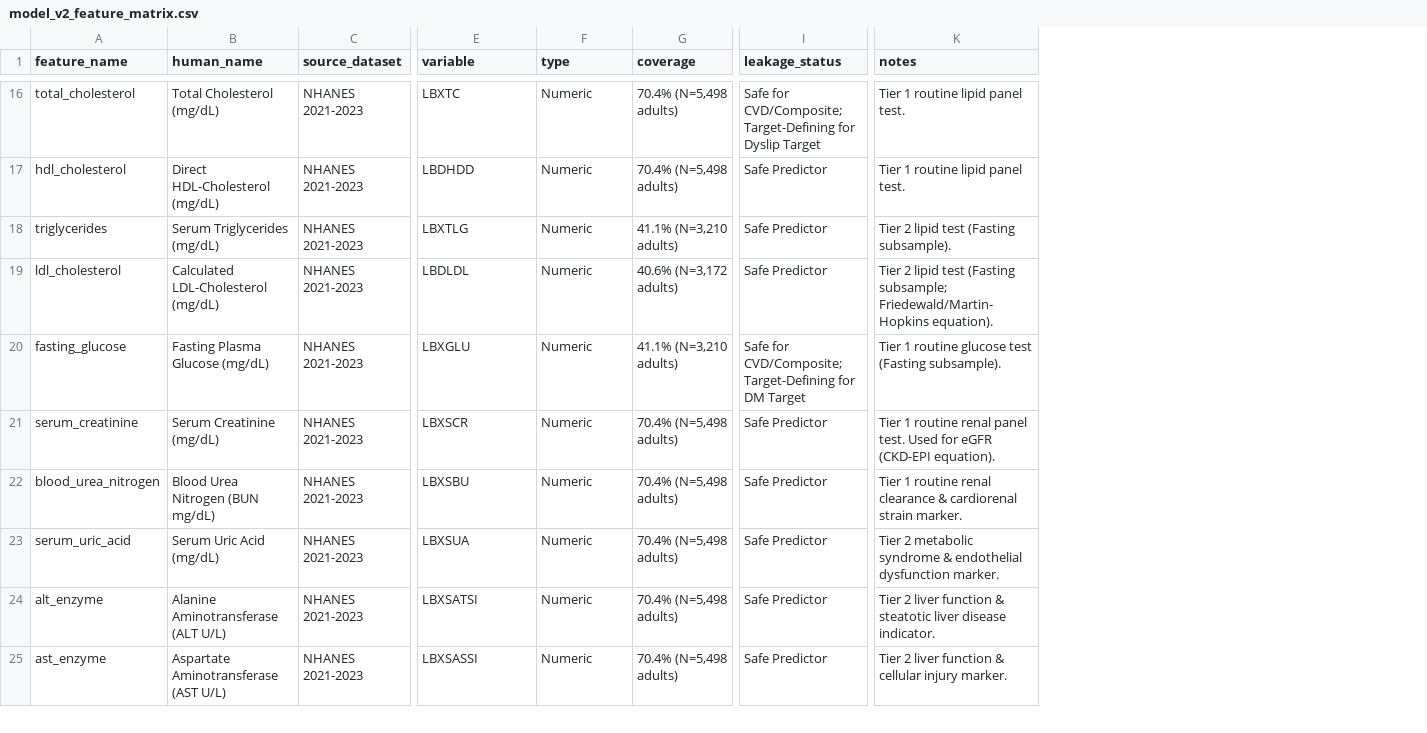
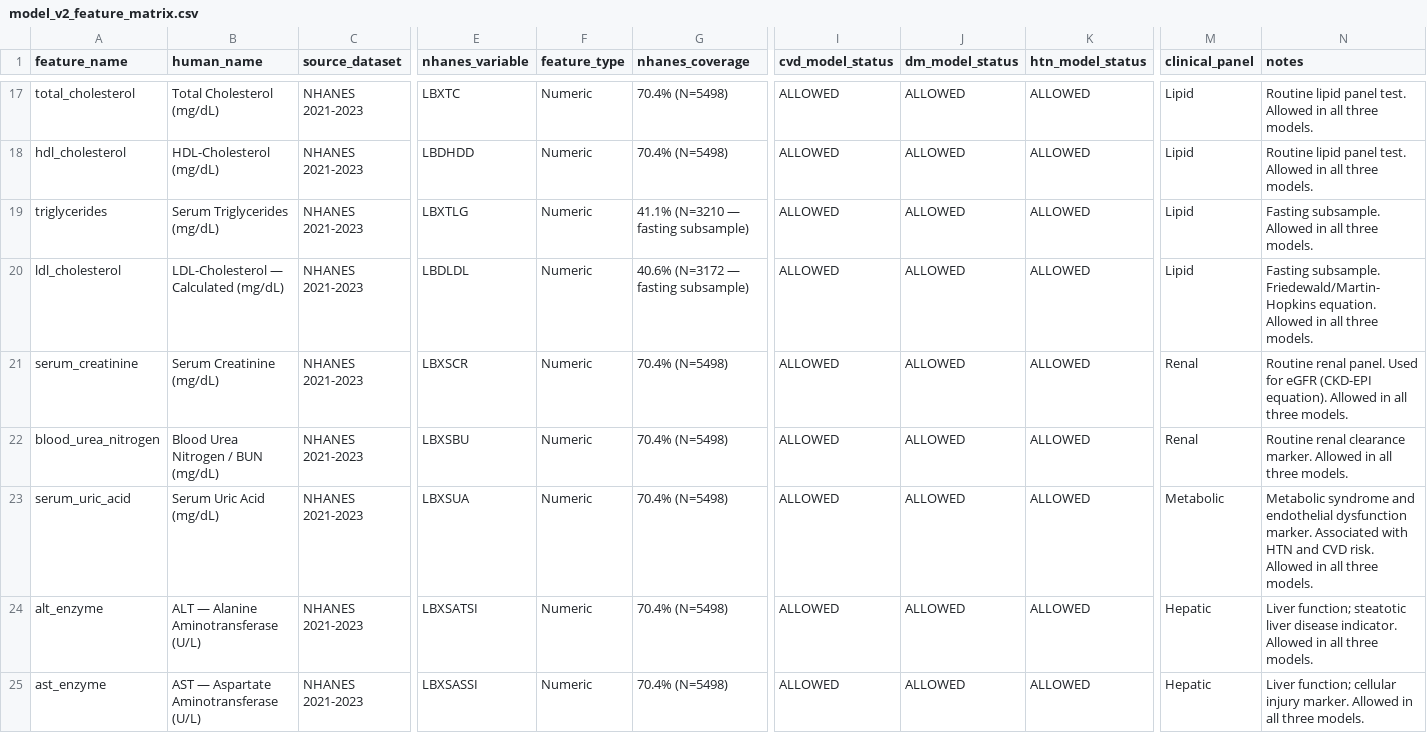
Before and after one commit to nmit-1NT23CS201/AI-Health-Risk-Scoring-System, a CSV file: backend/ml/data/interim/audit/model_v2_feature_matrix.csv, drawn as a sheet; only a part is shown, gaps mark what is left out; removed rows and columns are numbered as before the commit, all else as after; rows hold the shown columns only; the diff covers the shown part only; the diff names each change by its address in the sheet, - before the commit and + after, or states it on an @@ line.

```diff
--- a/backend/ml/data/interim/audit/model_v2_feature_matrix.csv
+++ b/backend/ml/data/interim/audit/model_v2_feature_matrix.csv
-column G (coverage), rows 16-19: 70.4% (N=5,498 adults) | 70.4% (N=5,498 adults) | 41.1% (N=3,210 adults) | 40.6% (N=3,172 adults); rows 21-25: all 70.4% (N=5,498 adults)
+column G (nhanes_coverage), rows 17-25: 70.4% (N=5498) | 70.4% (N=5498) | 41.1% (N=3210 — fasting subsample) | 40.6% (N=3172 — fasting subsample) | 70.4% (N=5498) | 70.4% (N=5498) | 70.4% (N=5498) | 70.4% (N=5498) | 70.4% (N=5498)
-column I (leakage_status), rows 16-19: Safe for CVD/Composite; Target-Defining for Dyslip Target | Safe Predictor | Safe Predictor | Safe Predictor; rows 21-25: all Safe Predictor
+column I (cvd_model_status), rows 17-25: all ALLOWED
+column J (dm_model_status), rows 17-25: all ALLOWED
+column K (htn_model_status), rows 17-25: all ALLOWED
+column M (clinical_panel), rows 17-25: Lipid | Lipid | Lipid | Lipid | Renal | Renal | Metabolic | Hepatic | Hepatic
-E1: variable
+E1: nhanes_variable
-F1: type
+F1: feature_type
-N17:N18 (notes): Tier 1 routine lipid panel test.
+N17:N18 (notes): Routine lipid panel test. Allowed in all three models.
-B18 (human_name): Direct HDL-Cholesterol (mg/dL)
+B18 (human_name): HDL-Cholesterol (mg/dL)
-N19 (notes): Tier 2 lipid test (Fasting subsample).
+N19 (notes): Fasting subsample. Allowed in all three models.
-B20 (human_name): Calculated LDL-Cholesterol (mg/dL)
+B20 (human_name): LDL-Cholesterol — Calculated (mg/dL)
-N20 (notes): Tier 2 lipid test (Fasting subsample; Friedewald/Martin-Hopkins equation).
+N20 (notes): Fasting subsample. Friedewald/Martin-Hopkins equation. Allowed in all three models.
-row 20: fasting_glucose | Fasting Plasma Glucose (mg/dL) | NHANES 2021-2023 | LBXGLU | Numeric | 41.1% (N=3,210 adults) | Safe for CVD/Composite; Target-Defining for DM Target | Tier 1 routine glucose test (Fasting subsample).
-N21 (notes): Tier 1 routine renal panel test. Used for eGFR (CKD-EPI equation).
+N21 (notes): Routine renal panel. Used for eGFR (CKD-EPI equation). Allowed in all three models.
-B22 (human_name): Blood Urea Nitrogen (BUN mg/dL)
+B22 (human_name): Blood Urea Nitrogen / BUN (mg/dL)
-N22 (notes): Tier 1 routine renal clearance & cardiorenal strain marker.
+N22 (notes): Routine renal clearance marker. Allowed in all three models.
-N23 (notes): Tier 2 metabolic syndrome & endothelial dysfunction marker.
+N23 (notes): Metabolic syndrome and endothelial dysfunction marker. Associated with HTN and CVD risk. Allowed in all three models.
-B24 (human_name): Alanine Aminotransferase (ALT U/L)
+B24 (human_name): ALT — Alanine Aminotransferase (U/L)
-N24 (notes): Tier 2 liver function & steatotic liver disease indicator.
+N24 (notes): Liver function; steatotic liver disease indicator. Allowed in all three models.
-B25 (human_name): Aspartate Aminotransferase (AST U/L)
+B25 (human_name): AST — Aspartate Aminotransferase (U/L)
-N25 (notes): Tier 2 liver function & cellular injury marker.
+N25 (notes): Liver function; cellular injury marker. Allowed in all three models.
```
Also changed, not shown: 3 added rows and 63 edited cells elsewhere in this file, 2 other files.
